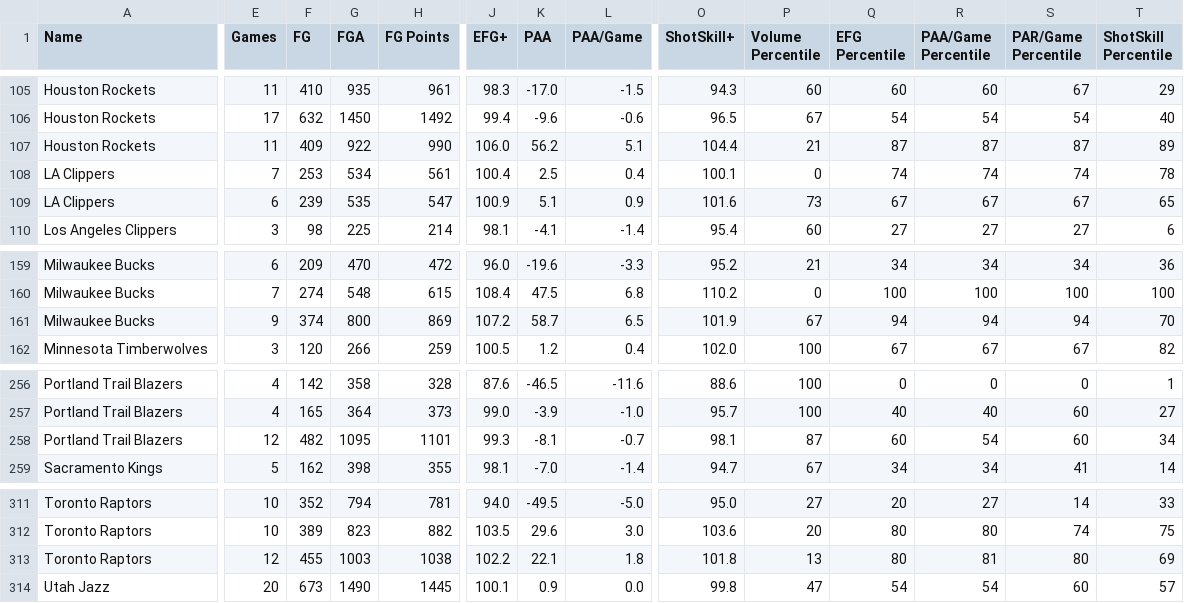
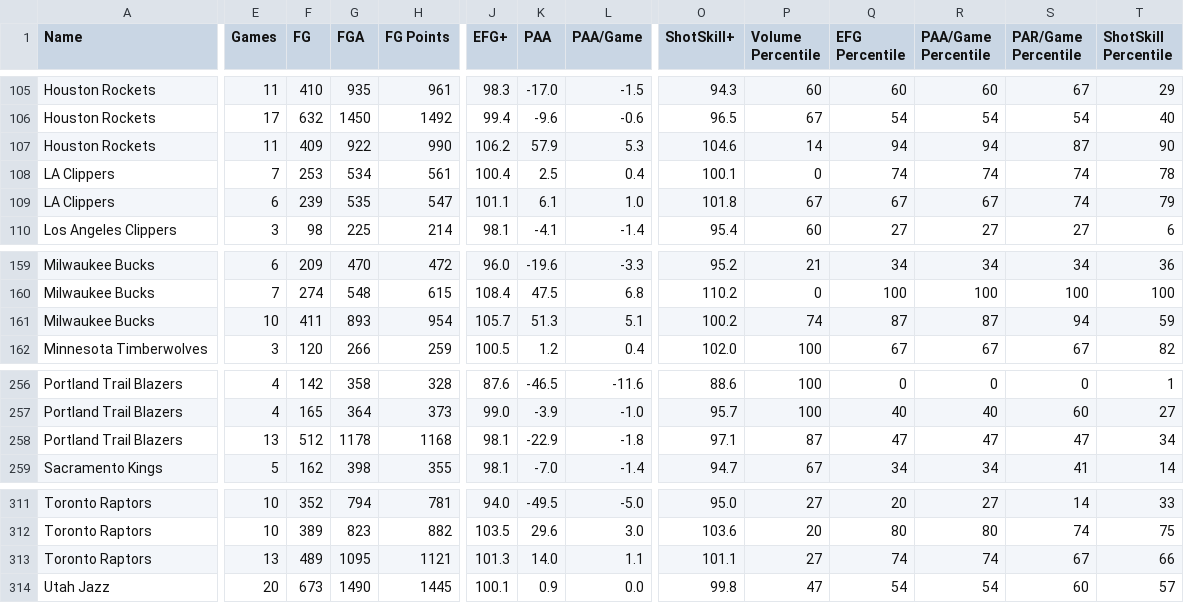
Before and after one commit to Connor-R/nba_shot_charts, a CSV file: csvs/leaderboards/Team_Post.csv, drawn as a sheet; only a part is shown, gaps mark what is left out; removed rows and columns are numbered as before the commit, all else as after; rows hold the shown columns only; the diff covers the shown part only; the diff names each change by its address in the sheet, - before the commit and + after, or states it on an @@ line.

```diff
--- a/csvs/leaderboards/Team_Post.csv
+++ b/csvs/leaderboards/Team_Post.csv
-J107 (EFG+): 106.0
+J107 (EFG+): 106.2
-K107 (PAA): 56.2
+K107 (PAA): 57.9
-L107 (PAA/Game): 5.1
+L107 (PAA/Game): 5.3
-O107 (ShotSkill+): 104.4
+O107 (ShotSkill+): 104.6
-P107 (Volume Percentile): 21
+P107 (Volume Percentile): 14
-Q107 (EFG Percentile): 87
+Q107 (EFG Percentile): 94
-R107 (PAA/Game Percentile): 87
+R107 (PAA/Game Percentile): 94
-T107 (ShotSkill Percentile): 89
+T107 (ShotSkill Percentile): 90
-J109 (EFG+): 100.9
+J109 (EFG+): 101.1
-K109 (PAA): 5.1
+K109 (PAA): 6.1
-L109 (PAA/Game): 0.9
+L109 (PAA/Game): 1.0
-O109 (ShotSkill+): 101.6
+O109 (ShotSkill+): 101.8
-P109 (Volume Percentile): 73
+P109 (Volume Percentile): 67
-S109 (PAR/Game Percentile): 67
+S109 (PAR/Game Percentile): 74
-T109 (ShotSkill Percentile): 65
+T109 (ShotSkill Percentile): 79
-row 161: Milwaukee Bucks | 9 | 374 | 800 | 869 | 107.2 | 58.7 | 6.5 | 101.9 | 67 | 94 | 94 | 94 | 70
+row 161: Milwaukee Bucks | 10 | 411 | 893 | 954 | 105.7 | 51.3 | 5.1 | 100.2 | 74 | 87 | 87 | 94 | 59
-E258 (Games): 12
+E258 (Games): 13
-F258 (FG): 482
+F258 (FG): 512
-G258 (FGA): 1095
+G258 (FGA): 1178
-H258 (FG Points): 1101
+H258 (FG Points): 1168
-J258 (EFG+): 99.3
+J258 (EFG+): 98.1
-K258 (PAA): -8.1
+K258 (PAA): -22.9
-L258 (PAA/Game): -0.7
+L258 (PAA/Game): -1.8
-O258 (ShotSkill+): 98.1
+O258 (ShotSkill+): 97.1
-Q258 (EFG Percentile): 60
+Q258 (EFG Percentile): 47
-R258 (PAA/Game Percentile): 54
+R258 (PAA/Game Percentile): 47
-S258 (PAR/Game Percentile): 60
+S258 (PAR/Game Percentile): 47
-row 313: Toronto Raptors | 12 | 455 | 1003 | 1038 | 102.2 | 22.1 | 1.8 | 101.8 | 13 | 80 | 81 | 80 | 69
+row 313: Toronto Raptors | 13 | 489 | 1095 | 1121 | 101.3 | 14.0 | 1.1 | 101.1 | 27 | 74 | 74 | 67 | 66
```
Also changed, not shown: 72 edited cells elsewhere in this file, csvs/leaderboards/Player_Post.csv, csvs/leaderboards/Player_Post_Career.csv.
